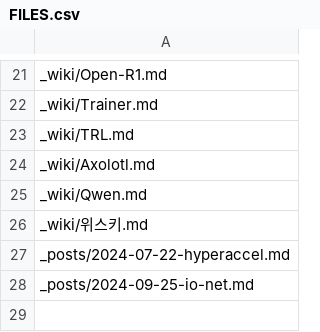
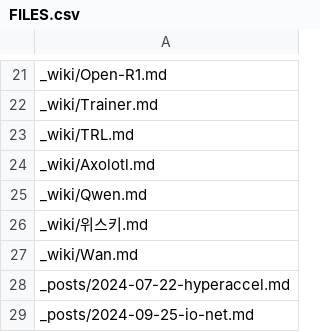
Before and after one commit to likejazz/likejazz.github.io, a CSV file: _data/FILES.csv, drawn as a sheet; only a part is shown, gaps mark what is left out.

```diff
--- a/_data/FILES.csv
+++ b/_data/FILES.csv
@@ -26,2 +26,3 @@ _wiki/Qwen.md
 _wiki/위스키.md
+_wiki/Wan.md
 _posts/2024-07-22-hyperaccel.md
```
Also changed, not shown: 4 other files.
